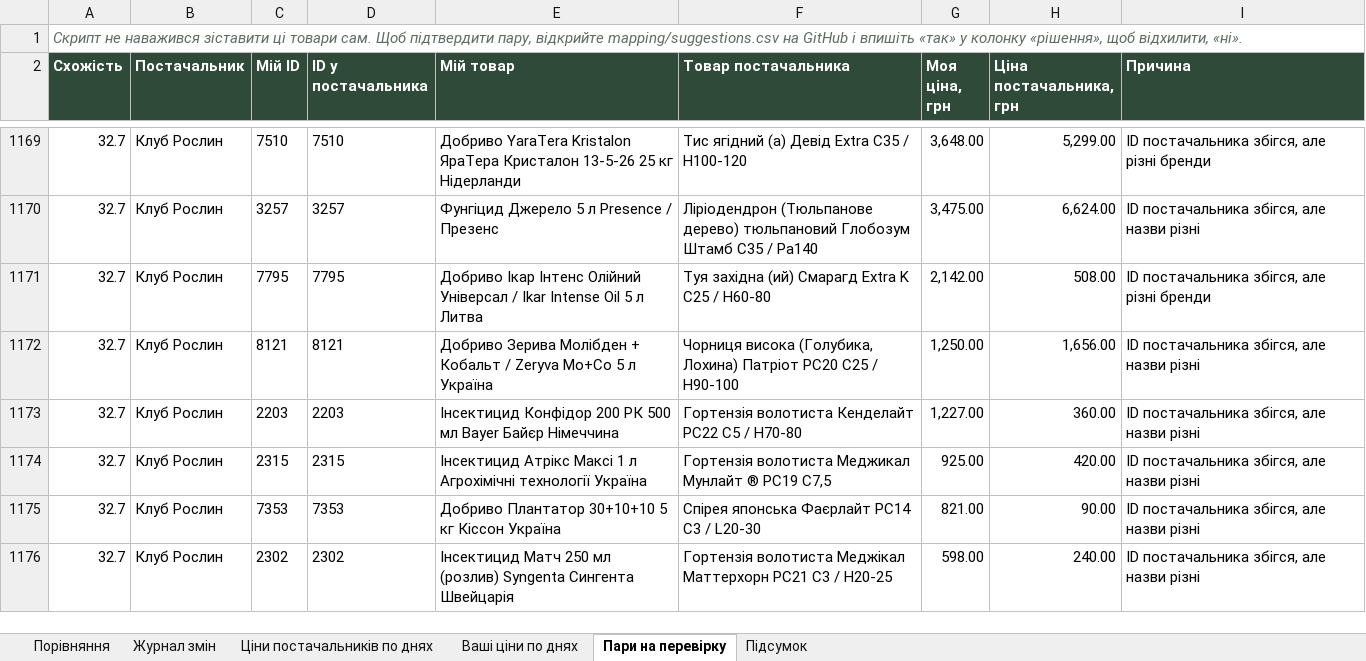
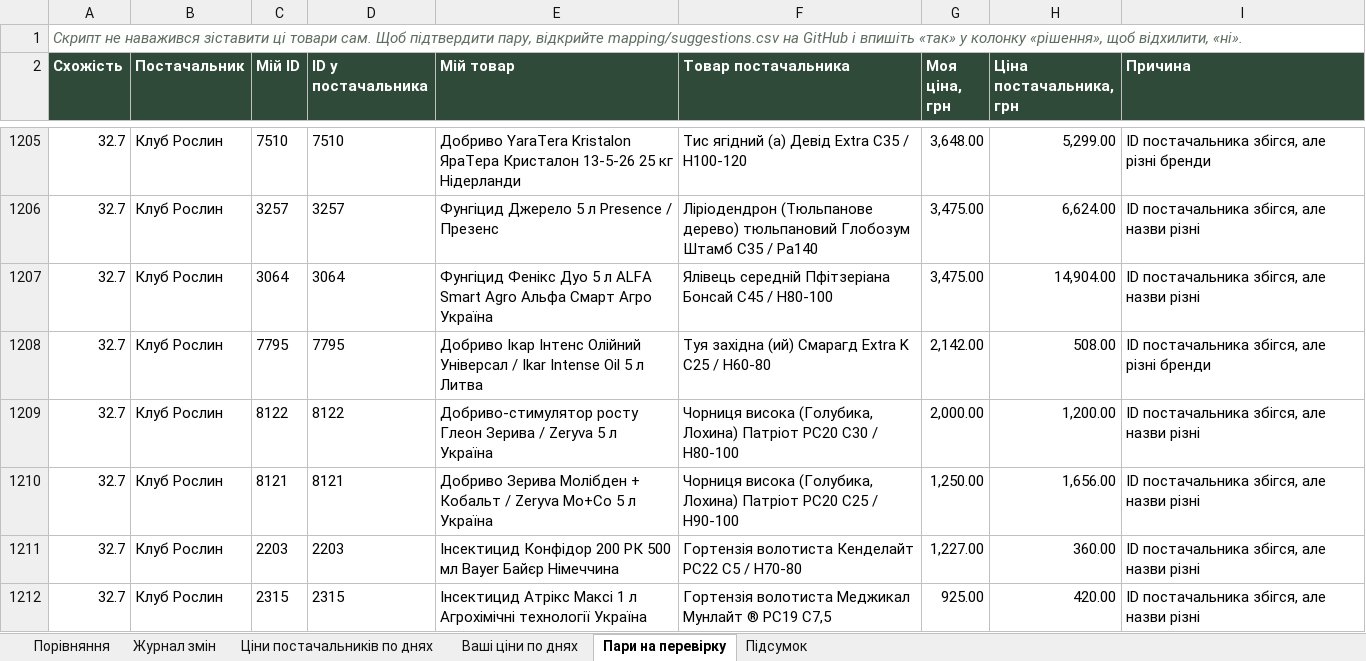
Before and after one commit to Knyaz-vn/price-watch, an Excel workbook: report.xlsx, sheet Пари на перевірку, drawn as a sheet; only a part is shown, gaps mark what is left out; the shorter side is filled out with more unchanged rows; values as stored, in another font and other column widths than the file's, no borders; the diff covers the shown part only; the diff names each change by its address in the sheet, - before the commit and + after, or states it on an @@ line.

```diff
--- a/report.xlsx (sheet Пари на перевірку)
+++ b/report.xlsx (sheet Пари на перевірку)
+row 1207: 32.7 | Клуб Рослин | 3064 | 3064 | Фунгіцид Фенікс Дуо 5 л ALFA Smart Agro Альфа Смарт Агро Україна | Ялівець середній Пфітзеріана Бонсай C45 / H80-100 | 3,475.00 | 14,904.00 | ID постачальника збігся, але назви різні
+row 1209: 32.7 | Клуб Рослин | 8122 | 8122 | Добриво-стимулятор росту Глеон Зерива / Zeryva 5 л Україна | Чорниця висока (Голубика, Лохина) Патріот PC20 C30 / H80-100 | 2,000.00 | 1,200.00 | ID постачальника збігся, але назви різні
```
Also changed, not shown: 148 added rows, 9 removed rows and 67 edited cells elsewhere in this sheet, sheet Підсумок, 5 other files.
